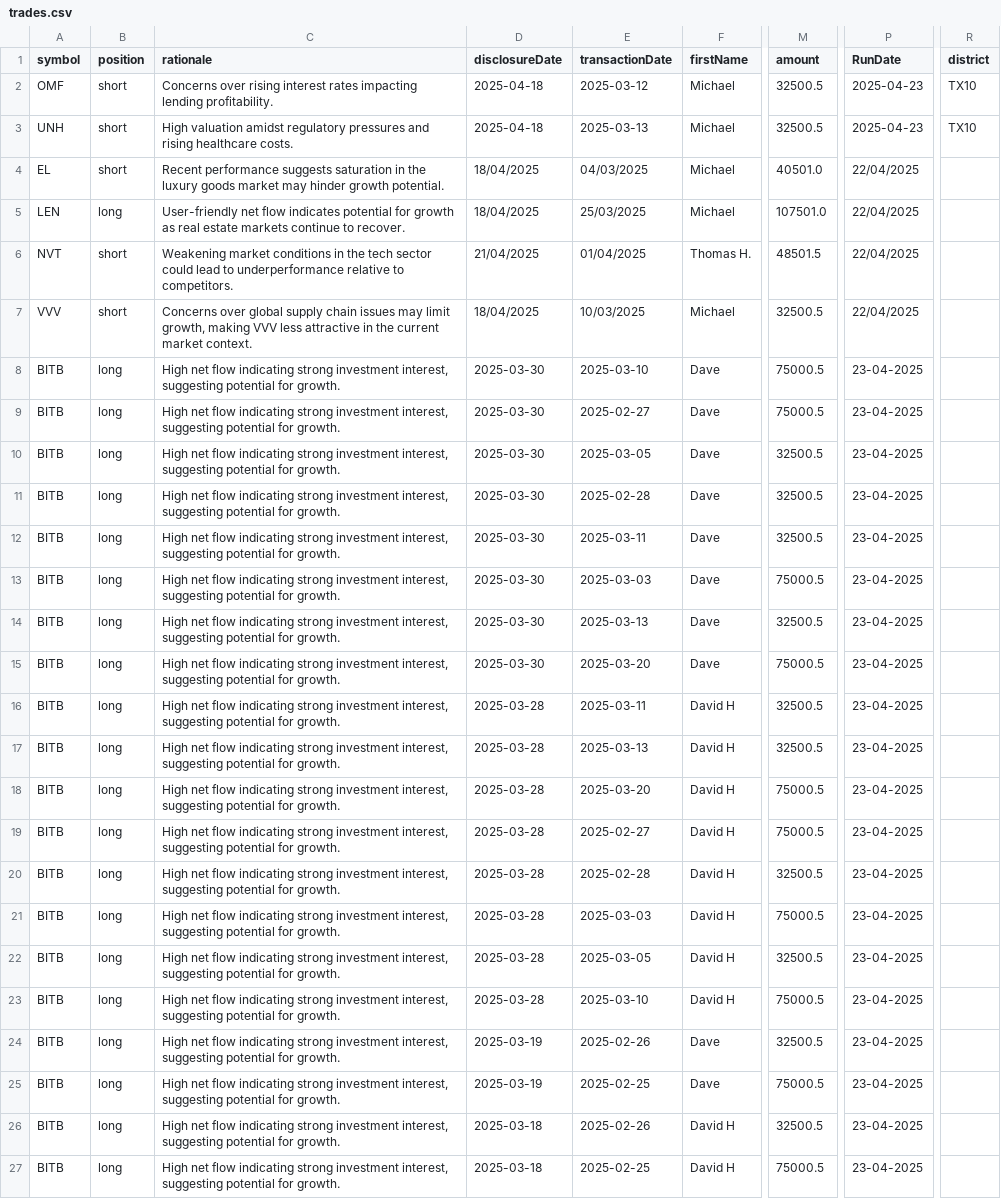
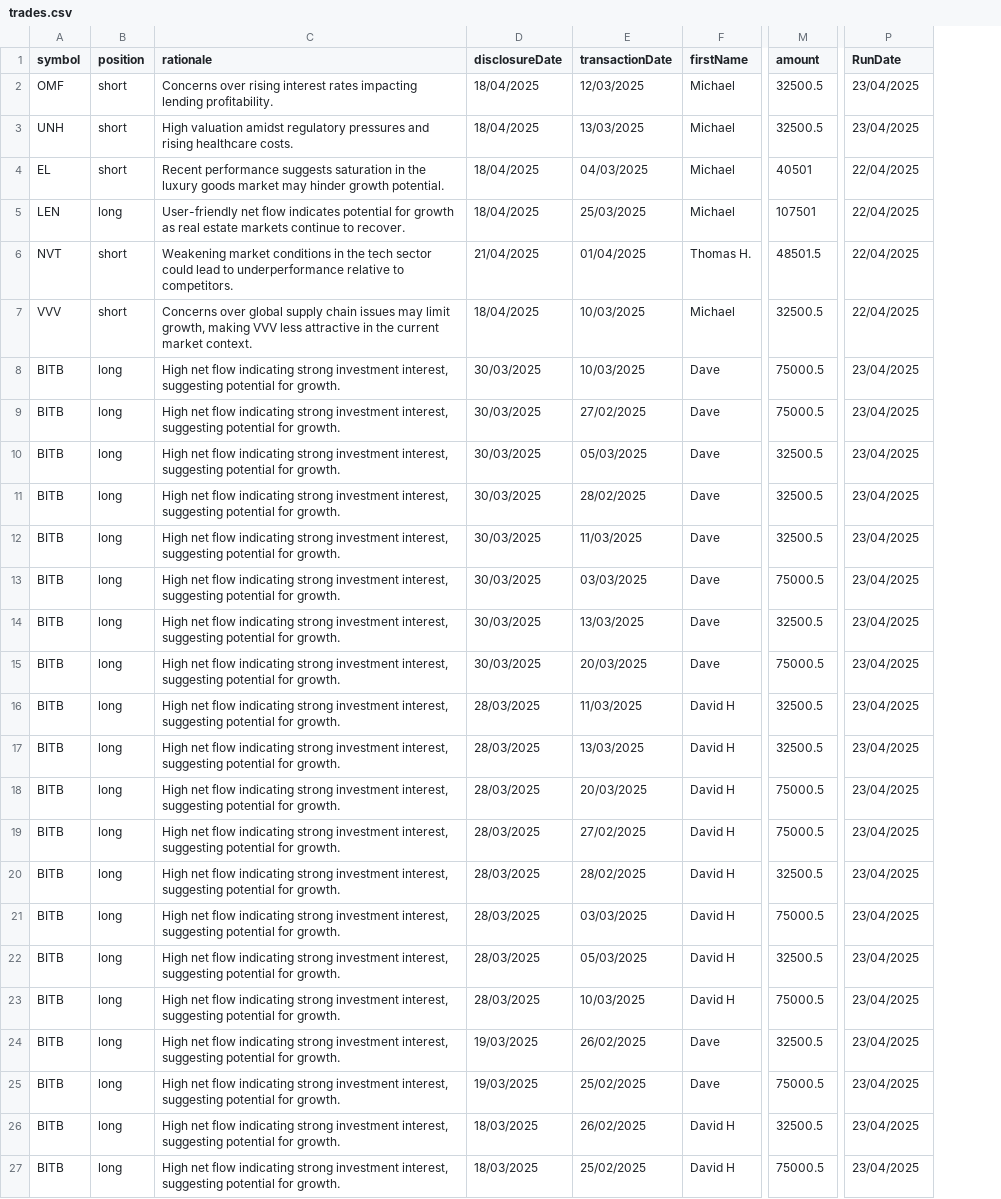
Before and after one commit to jamesgarza73/insider_bot, a CSV file: data/trades.csv, drawn as a sheet; only a part is shown, gaps mark what is left out; the diff covers the shown part only; the diff names each change by its address in the sheet, - before the commit and + after, or states it on an @@ line.

Commit message:
Update trades.csv

```diff
--- a/data/trades.csv
+++ b/data/trades.csv
-column R (district), rows 2-3: TX10 | TX10
-D2:D3 (disclosureDate): 2025-04-18
+D2:D3 (disclosureDate): 18/04/2025
-E2 (transactionDate): 2025-03-12
+E2 (transactionDate): 12/03/2025
-P2:P3 (RunDate): 2025-04-23
+P2:P3 (RunDate): 23/04/2025
-E3 (transactionDate): 2025-03-13
+E3 (transactionDate): 13/03/2025
-M4 (amount): 40501.0
+M4 (amount): 40501
-M5 (amount): 107501.0
+M5 (amount): 107501
-D8:D15 (disclosureDate): 2025-03-30
+D8:D15 (disclosureDate): 30/03/2025
-E8 (transactionDate): 2025-03-10
+E8 (transactionDate): 10/03/2025
-P8:P27 (RunDate): 23-04-2025
+P8:P27 (RunDate): 23/04/2025
-E9 (transactionDate): 2025-02-27
+E9 (transactionDate): 27/02/2025
-E10 (transactionDate): 2025-03-05
+E10 (transactionDate): 05/03/2025
-E11 (transactionDate): 2025-02-28
+E11 (transactionDate): 28/02/2025
-E12 (transactionDate): 2025-03-11
+E12 (transactionDate): 11/03/2025
-E13 (transactionDate): 2025-03-03
+E13 (transactionDate): 03/03/2025
-E14 (transactionDate): 2025-03-13
+E14 (transactionDate): 13/03/2025
-E15 (transactionDate): 2025-03-20
+E15 (transactionDate): 20/03/2025
-D16:D23 (disclosureDate): 2025-03-28
+D16:D23 (disclosureDate): 28/03/2025
-E16 (transactionDate): 2025-03-11
+E16 (transactionDate): 11/03/2025
-E17 (transactionDate): 2025-03-13
+E17 (transactionDate): 13/03/2025
-E18 (transactionDate): 2025-03-20
+E18 (transactionDate): 20/03/2025
-E19 (transactionDate): 2025-02-27
+E19 (transactionDate): 27/02/2025
-E20 (transactionDate): 2025-02-28
+E20 (transactionDate): 28/02/2025
-E21 (transactionDate): 2025-03-03
+E21 (transactionDate): 03/03/2025
-E22 (transactionDate): 2025-03-05
+E22 (transactionDate): 05/03/2025
-E23 (transactionDate): 2025-03-10
+E23 (transactionDate): 10/03/2025
-D24:D25 (disclosureDate): 2025-03-19
+D24:D25 (disclosureDate): 19/03/2025
-E24 (transactionDate): 2025-02-26
+E24 (transactionDate): 26/02/2025
-E25 (transactionDate): 2025-02-25
+E25 (transactionDate): 25/02/2025
-D26:D27 (disclosureDate): 2025-03-18
+D26:D27 (disclosureDate): 18/03/2025
-E26 (transactionDate): 2025-02-26
+E26 (transactionDate): 26/02/2025
-E27 (transactionDate): 2025-02-25
+E27 (transactionDate): 25/02/2025
```
Also changed, not shown: 78 edited cells elsewhere in this file.
